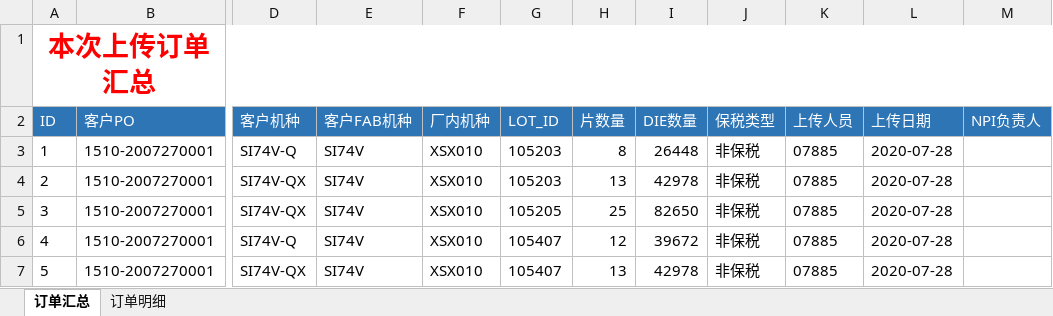
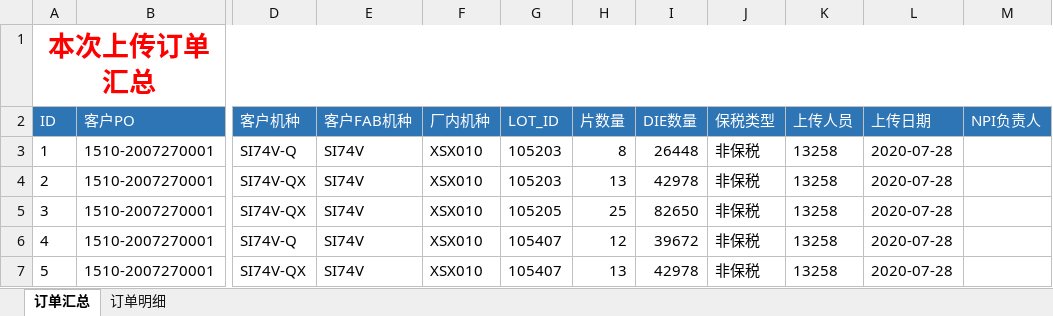
Before and after one commit to tangweicpp/cmp_py, an Excel workbook: 已上传订单.xlsx, sheet 订单汇总, drawn as a sheet; only a part is shown, gaps mark what is left out; values as stored, in another font and other column widths than the file's, no borders; the diff names each change by its address in the sheet, - before the commit and + after, or states it on an @@ line.

```diff
--- a/已上传订单.xlsx (sheet 订单汇总)
+++ b/已上传订单.xlsx (sheet 订单汇总)
-K3:K7 (上传人员): 07885
+K3:K7 (上传人员): 13258
```
Also changed, not shown: 1 other file.
